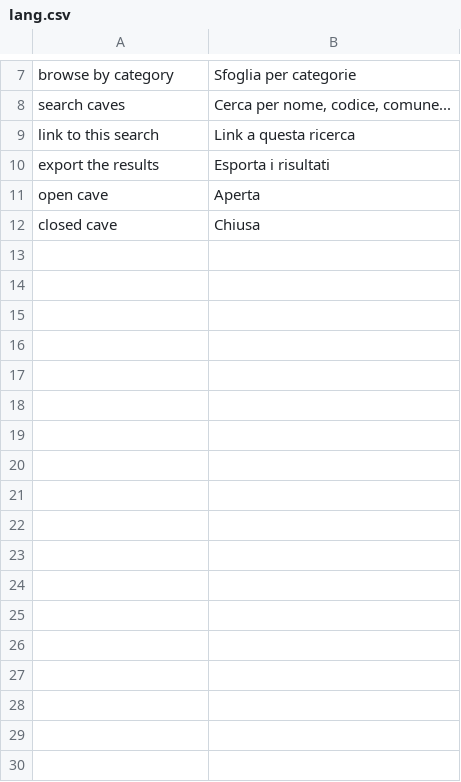
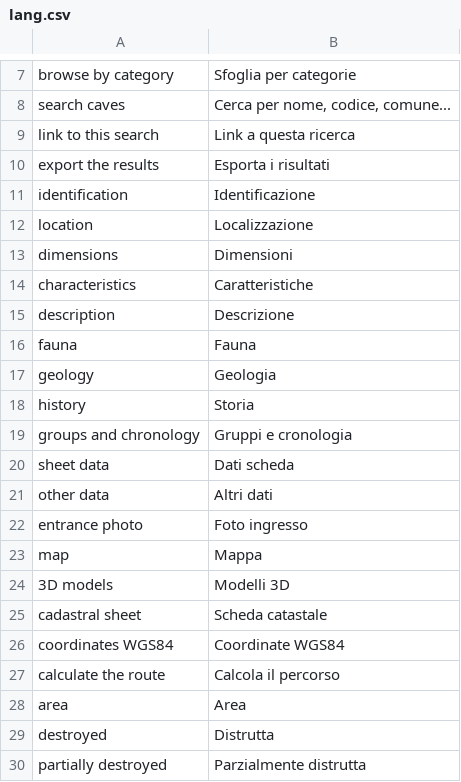
Before and after one commit to ravogdev/openkis, a CSV file: sections/caves/languages/it/lang.csv, drawn as a sheet; only a part is shown, gaps mark what is left out; the shorter side is filled out with more unchanged rows; the diff covers the shown part only; the diff names each change by its address in the sheet, - before the commit and + after, or states it on an @@ line.

```diff
--- a/sections/caves/languages/it/lang.csv
+++ b/sections/caves/languages/it/lang.csv
+row 11: identification | Identificazione
+row 12: location | Localizzazione
+row 13: dimensions | Dimensioni
+row 14: characteristics | Caratteristiche
+row 15: description | Descrizione
+row 16: fauna | Fauna
+row 17: geology | Geologia
+row 18: history | Storia
+row 19: groups and chronology | Gruppi e cronologia
+row 20: sheet data | Dati scheda
+row 21: other data | Altri dati
+row 22: entrance photo | Foto ingresso
+row 23: map | Mappa
+row 24: 3D models | Modelli 3D
+row 25: cadastral sheet | Scheda catastale
+row 26: coordinates WGS84 | Coordinate WGS84
+row 27: calculate the route | Calcola il percorso
+row 28: area | Area
+row 29: destroyed | Distrutta
+row 30: partially destroyed | Parzialmente distrutta
```
Also changed, not shown: 10 added rows elsewhere in this file, 5 other files.
